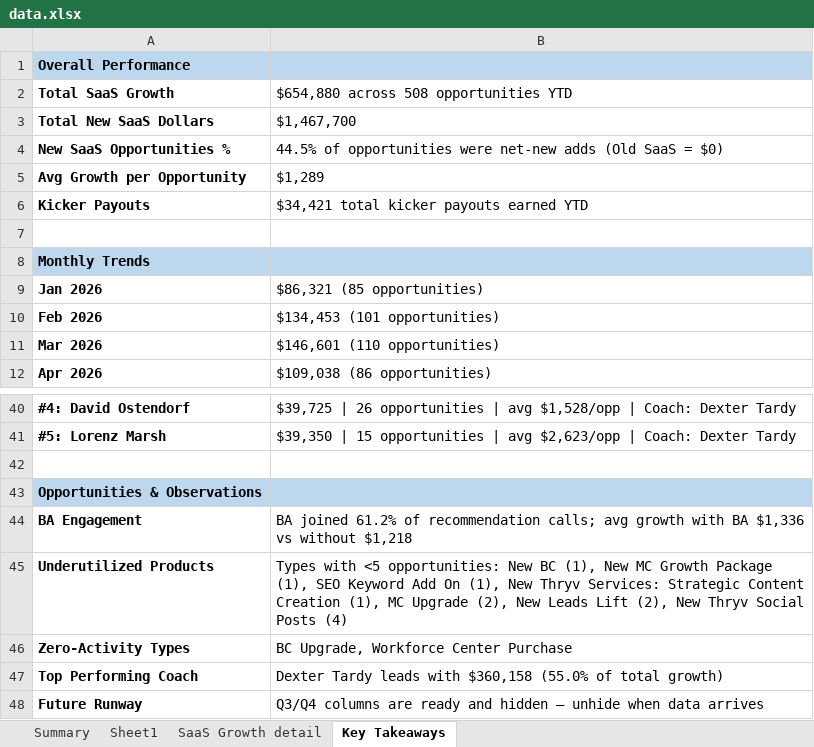
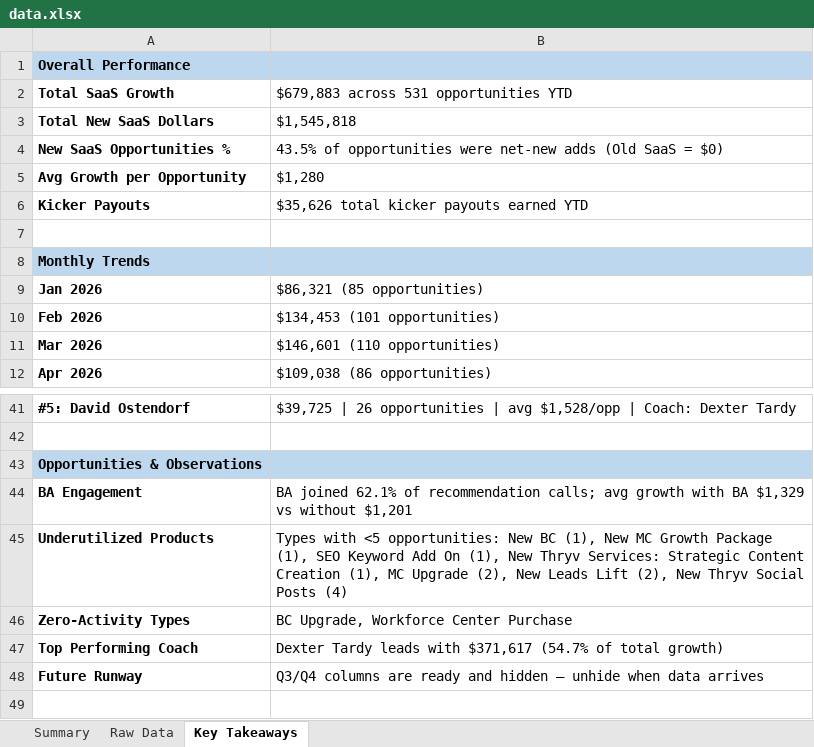
Before and after one commit to timramosthryv/saas-growth-dashboard, an Excel workbook: data.xlsx, sheet Key Takeaways, drawn as a sheet; only a part is shown, gaps mark what is left out; values as stored, in another font and other column widths than the file's, no borders; removed rows and columns are numbered as before the commit, all else as after; the diff covers the shown part only; the diff names each change by its address in the sheet, - before the commit and + after, or states it on an @@ line.

```diff
--- a/data.xlsx (sheet Key Takeaways)
+++ b/data.xlsx (sheet Key Takeaways)
-sheet tab: SaaS Growth detail
+sheet tab: Raw Data
-sheet tab: Sheet1
-B2: $654,880 across 508 opportunities YTD
+B2: $679,883 across 531 opportunities YTD
-B3: $1,467,700
+B3: $1,545,818
-B4: 44.5% of opportunities…
+B4: 43.5% of opportunities…
-B5: $1,289
+B5: $1,280
-B6: $34,421 total kicker payouts earned YTD
+B6: $35,626 total kicker payouts earned YTD
-A41 (Total SaaS Growth): #4: David Ostendorf
+A41 (Total SaaS Growth): #5: David Ostendorf
-row 41: #5: Lorenz Marsh | $39,350 | 15 opportunities | avg $2,623/opp | Coach: Dexter Tardy
-B44: BA joined 61.2% of recommendation calls; avg growth with BA $1,336 vs without $1,218
+B44: BA joined 62.1% of recommendation calls; avg growth with BA $1,329 vs without $1,201
-B47: …leads with $360,158 (55.0% of total…
+B47: …leads with $371,617 (54.7% of total…
```
Also changed, not shown: 1 added row and 14 edited cells elsewhere in this sheet, sheet Raw Data, sheet Summary.
